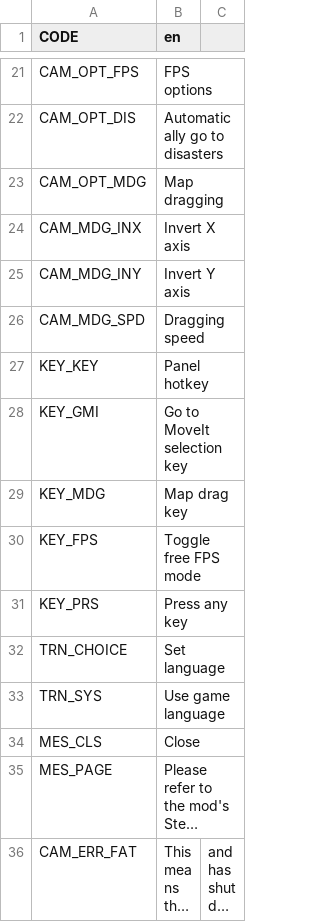
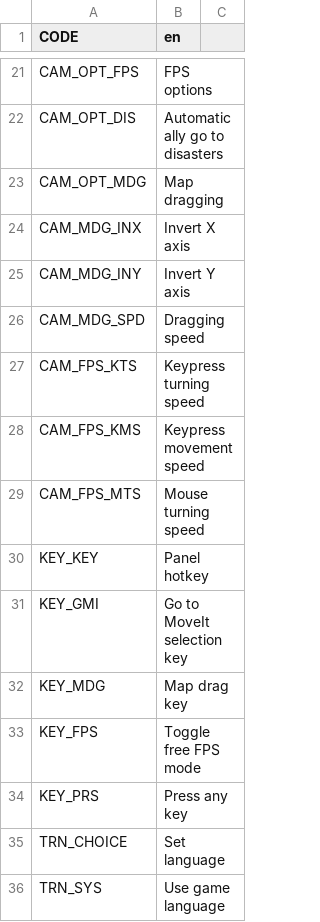
Before and after one commit to algernon-A/ACME, a CSV file: Translations/en.csv, drawn as a sheet; only a part is shown, gaps mark what is left out; the shorter side is filled out with more unchanged rows; long unchanged cells end in …; the diff names each change by its address in the sheet, - before the commit and + after, or states it on an @@ line.

```diff
--- a/Translations/en.csv
+++ b/Translations/en.csv
+row 27: CAM_FPS_KTS | Keypress turning speed
+row 28: CAM_FPS_KMS | Keypress movement speed
+row 29: CAM_FPS_MTS | Mouse turning speed
```
Also changed, not shown: 6 other files.
